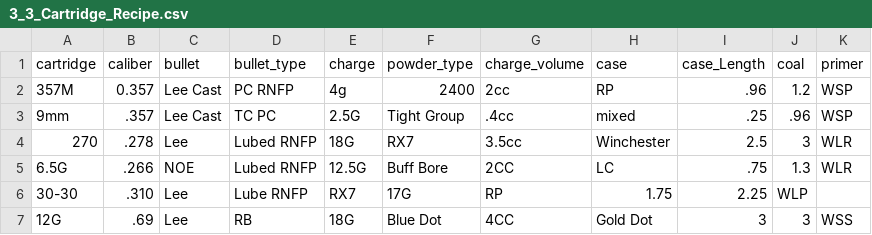
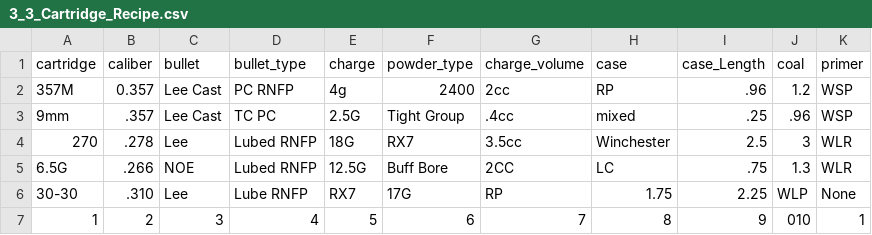
Before and after one commit to Rcmaveric/Reloading-Press-Monitor, a CSV file: 3_3_Cartridge_Recipe.csv, drawn as a sheet.

Commit message:
Auto Update working
Got the Auto Update working. Now when you edit the recipe file. Once you close the Recipe Editor window. It updates the list box.

```diff
--- a/3_3_Cartridge_Recipe.csv
+++ b/3_3_Cartridge_Recipe.csv
@@ -5,3 +5,3 @@
 "6.5G",".266","NOE","Lubed RNFP","12.5G","Buff Bore","2CC","LC",".75","1.3","WLR"
-"30-30",".310","Lee","Lube RNFP","RX7","17G","RP","1.75","2.25","WLP"
-"12G",".69","Lee","RB","18G","Blue Dot","4CC","Gold Dot","3 ","3","WSS"
+"30-30",".310","Lee","Lube RNFP","RX7","17G","RP","1.75","2.25","WLP","None"
+"1","2","3","4","5","6","7","8","9","010","1"
```
Also changed, not shown: 6 other files.
